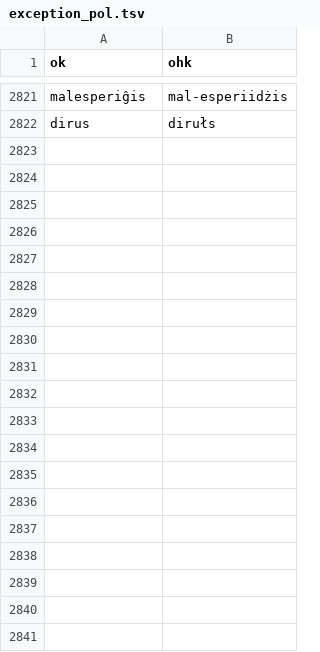
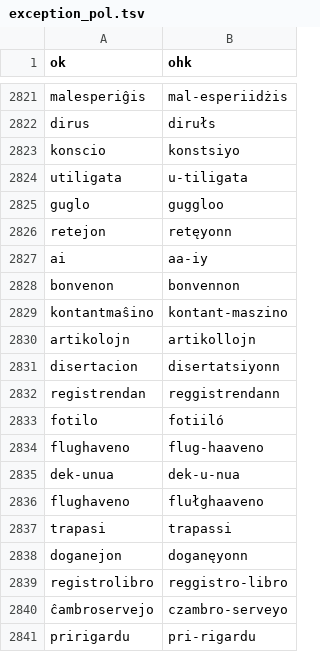
Before and after one commit to masoris/esperanto_tts, a TSV file: exception_pol.tsv, drawn as a sheet; only a part is shown, gaps mark what is left out; the diff covers the shown part only.

```diff
--- a/exception_pol.tsv
+++ b/exception_pol.tsv
@@ -2822 +2822,20 @@ malesperiĝis	mal-esperiidżis
 dirus	dirułs
+konscio	konstsiyo
+utiligata	u-tiligata
+guglo	guggloo
+retejon	retęyonn
+ai	aa-iy
+bonvenon	bonvennon
+kontantmaŝino	kontant-maszino
+artikolojn	artikollojn
+disertacion	disertatsiyonn
+registrendan	reggistrendann
+fotilo	fotiiló
+flughaveno	flug-haaveno
+dek-unua	dek-u-nua
+flughaveno	flułghaaveno
+trapasi	trapassi
+doganejon	doganęyonn
+registrolibro	reggistro-libro
+ĉambroservejo	czambro-serveyo
+pririgardu	pri-rigardu
```
Also changed, not shown: 63 added rows elsewhere in this file, 1 other file.
